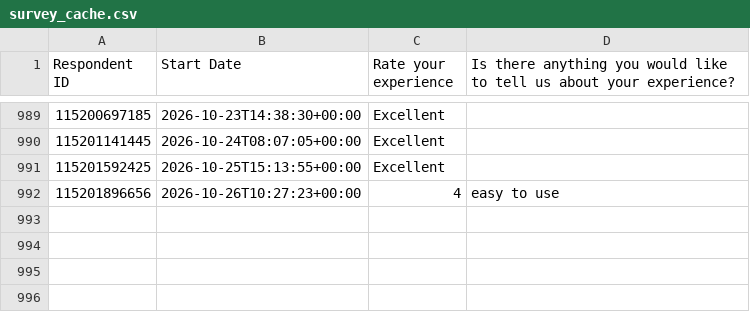
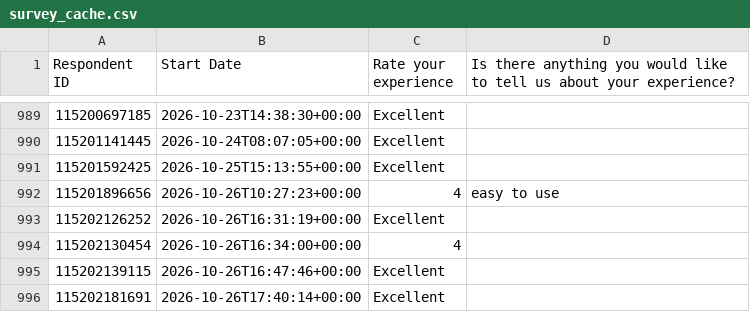
Before and after one commit to NidaAzizMirza/BCFeedback_dashboard, a CSV file: data/survey_cache.csv, drawn as a sheet; only a part is shown, gaps mark what is left out; the diff names each change by its address in the sheet, - before the commit and + after, or states it on an @@ line.

```diff
--- a/data/survey_cache.csv
+++ b/data/survey_cache.csv
+row 993: 115202126252 | 2026-10-26T16:31:19+00:00 | Excellent
+row 994: 115202130454 | 2026-10-26T16:34:00+00:00 | 4
+row 995: 115202139115 | 2026-10-26T16:47:46+00:00 | Excellent
+row 996: 115202181691 | 2026-10-26T17:40:14+00:00 | Excellent
```
Also changed, not shown: 1 other file.
